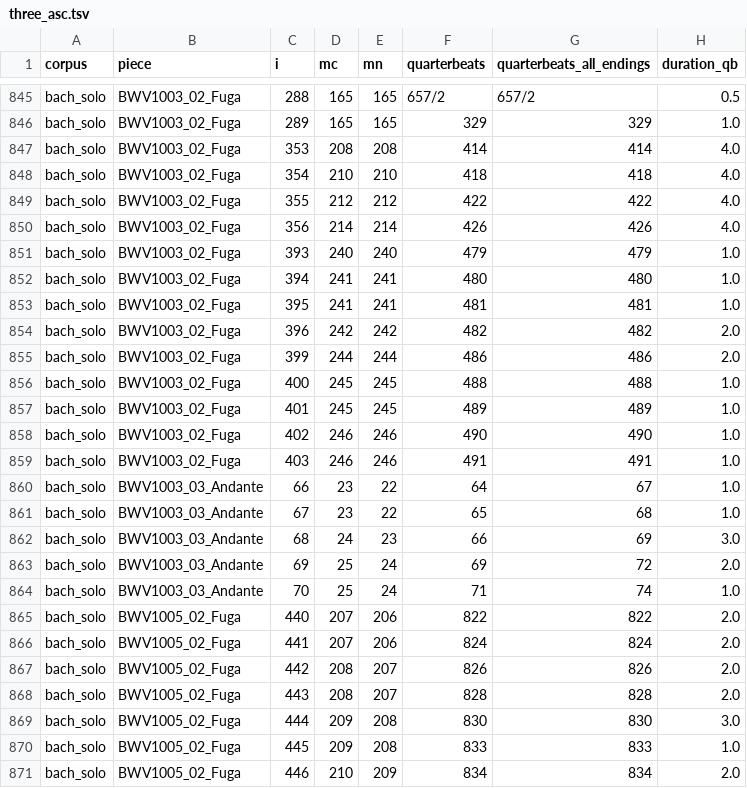
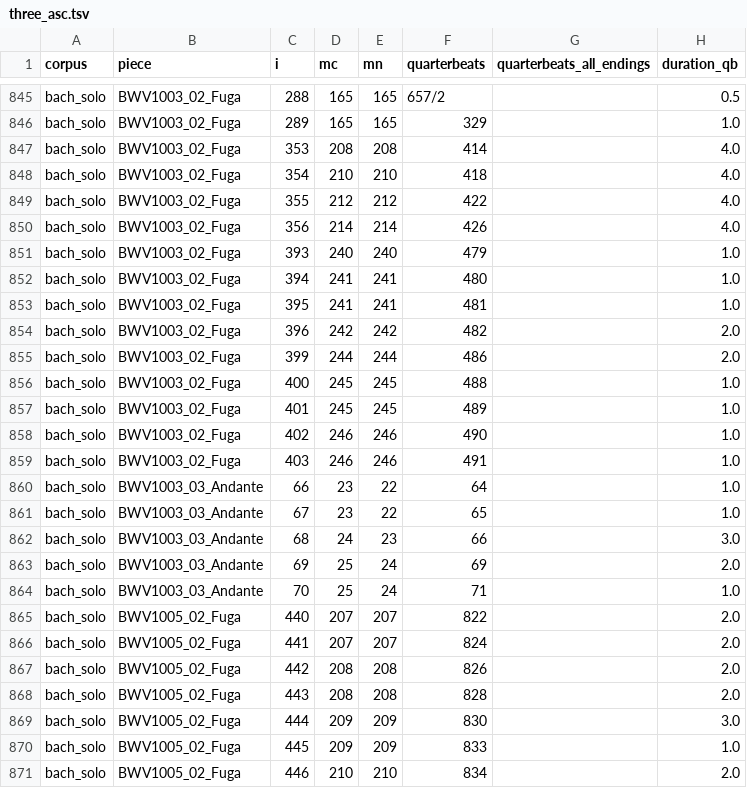
Before and after one commit to DCMLab/data_reports, a TSV file: outputs/chromatic_bass/three_asc.tsv (was results/three_asc.tsv), drawn as a sheet; only a part is shown, gaps mark what is left out; the diff covers the shown part only; the diff names each change by its address in the sheet, - before the commit and + after, or states it on an @@ line.

```diff
--- a/results/three_asc.tsv
+++ b/outputs/chromatic_bass/three_asc.tsv
-G845 (quarterbeats_all_endings): 657/2
+G845 (quarterbeats_all_endings): (empty)
-G846 (quarterbeats_all_endings): 329
+G846 (quarterbeats_all_endings): (empty)
-G847 (quarterbeats_all_endings): 414
+G847 (quarterbeats_all_endings): (empty)
-G848 (quarterbeats_all_endings): 418
+G848 (quarterbeats_all_endings): (empty)
-G849 (quarterbeats_all_endings): 422
+G849 (quarterbeats_all_endings): (empty)
-G850 (quarterbeats_all_endings): 426
+G850 (quarterbeats_all_endings): (empty)
-G851 (quarterbeats_all_endings): 479
+G851 (quarterbeats_all_endings): (empty)
-G852 (quarterbeats_all_endings): 480
+G852 (quarterbeats_all_endings): (empty)
-G853 (quarterbeats_all_endings): 481
+G853 (quarterbeats_all_endings): (empty)
-G854 (quarterbeats_all_endings): 482
+G854 (quarterbeats_all_endings): (empty)
-G855 (quarterbeats_all_endings): 486
+G855 (quarterbeats_all_endings): (empty)
-G856 (quarterbeats_all_endings): 488
+G856 (quarterbeats_all_endings): (empty)
-G857 (quarterbeats_all_endings): 489
+G857 (quarterbeats_all_endings): (empty)
-G858 (quarterbeats_all_endings): 490
+G858 (quarterbeats_all_endings): (empty)
-G859 (quarterbeats_all_endings): 491
+G859 (quarterbeats_all_endings): (empty)
-G860 (quarterbeats_all_endings): 67
+G860 (quarterbeats_all_endings): (empty)
-G861 (quarterbeats_all_endings): 68
+G861 (quarterbeats_all_endings): (empty)
-G862 (quarterbeats_all_endings): 69
+G862 (quarterbeats_all_endings): (empty)
-G863 (quarterbeats_all_endings): 72
+G863 (quarterbeats_all_endings): (empty)
-G864 (quarterbeats_all_endings): 74
+G864 (quarterbeats_all_endings): (empty)
-E865:E866 (mn): 206
+E865:E866 (mn): 207
-G865 (quarterbeats_all_endings): 822
+G865 (quarterbeats_all_endings): (empty)
-G866 (quarterbeats_all_endings): 824
+G866 (quarterbeats_all_endings): (empty)
-E867:E868 (mn): 207
+E867:E868 (mn): 208
-G867 (quarterbeats_all_endings): 826
+G867 (quarterbeats_all_endings): (empty)
-G868 (quarterbeats_all_endings): 828
+G868 (quarterbeats_all_endings): (empty)
-E869:E870 (mn): 208
+E869:E870 (mn): 209
-G869 (quarterbeats_all_endings): 830
+G869 (quarterbeats_all_endings): (empty)
-G870 (quarterbeats_all_endings): 833
+G870 (quarterbeats_all_endings): (empty)
-E871 (mn): 209
+E871 (mn): 210
-G871 (quarterbeats_all_endings): 834
+G871 (quarterbeats_all_endings): (empty)
```
Also changed, not shown: 133 edited cells elsewhere in this file, outputs/chromatic_bass/four_asc.tsv, outputs/chromatic_bass/four_desc.tsv, 2 other files.
